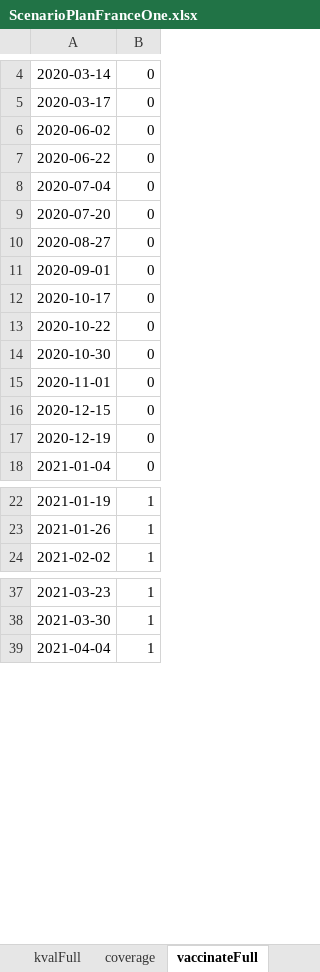
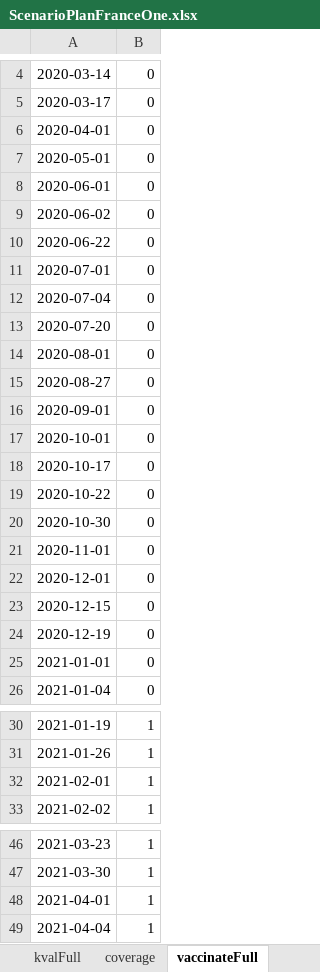
Before and after one commit to abdelneuhaus/EpidemiOptim, an Excel workbook: data/jane_model_data/ScenarioPlanFranceOne.xlsx, sheet vaccinateFull, drawn as a sheet; only a part is shown, gaps mark what is left out; values as stored, in another font and other column widths than the file's, no borders; the diff covers the shown part only; the diff names each change by its address in the sheet, - before the commit and + after, or states it on an @@ line.

```diff
--- a/data/jane_model_data/ScenarioPlanFranceOne.xlsx (sheet vaccinateFull)
+++ b/data/jane_model_data/ScenarioPlanFranceOne.xlsx (sheet vaccinateFull)
+row 6: 2020-04-01 | 0
+row 7: 2020-05-01 | 0
+row 8: 2020-06-01 | 0
+row 11: 2020-07-01 | 0
+row 14: 2020-08-01 | 0
+row 17: 2020-10-01 | 0
+row 22: 2020-12-01 | 0
+row 25: 2021-01-01 | 0
+row 32: 2021-02-01 | 1
+row 48: 2021-04-01 | 1
```
Also changed, not shown: 6 added rows elsewhere in this sheet, sheet CoverageThreshold, sheet kvalFull, sheet contactModifiersFull, sheet coverage, sheet targetPopulation, sheet VOC France, 8 more sheets, other sheet tabs, formulas that keep their value, charts or pictures, 55 other files.
